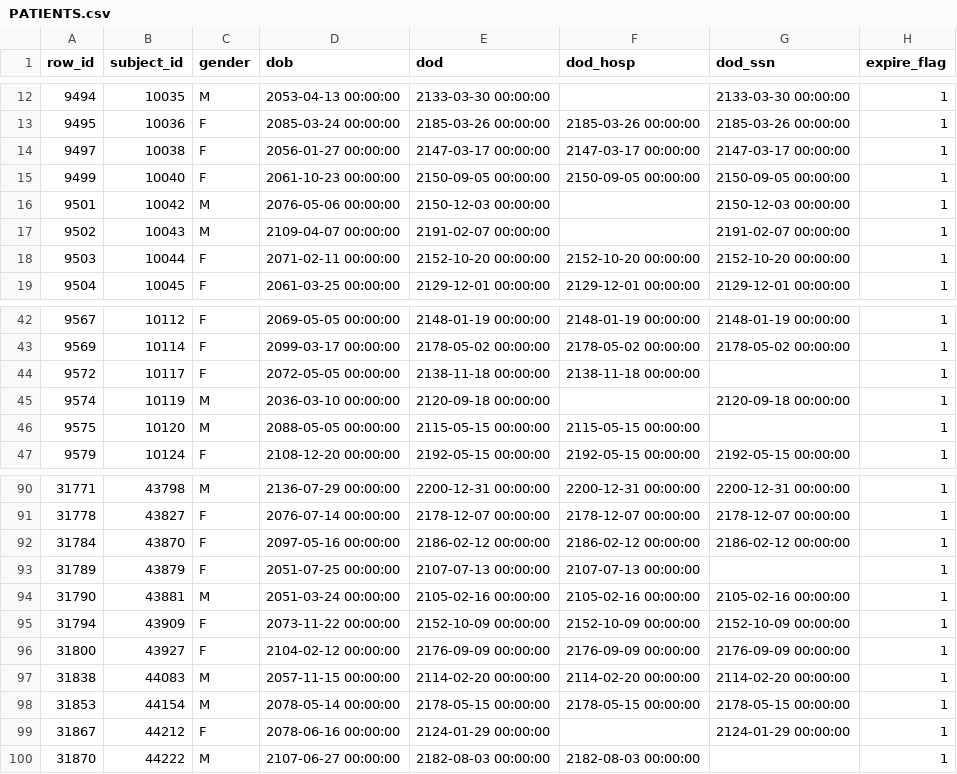
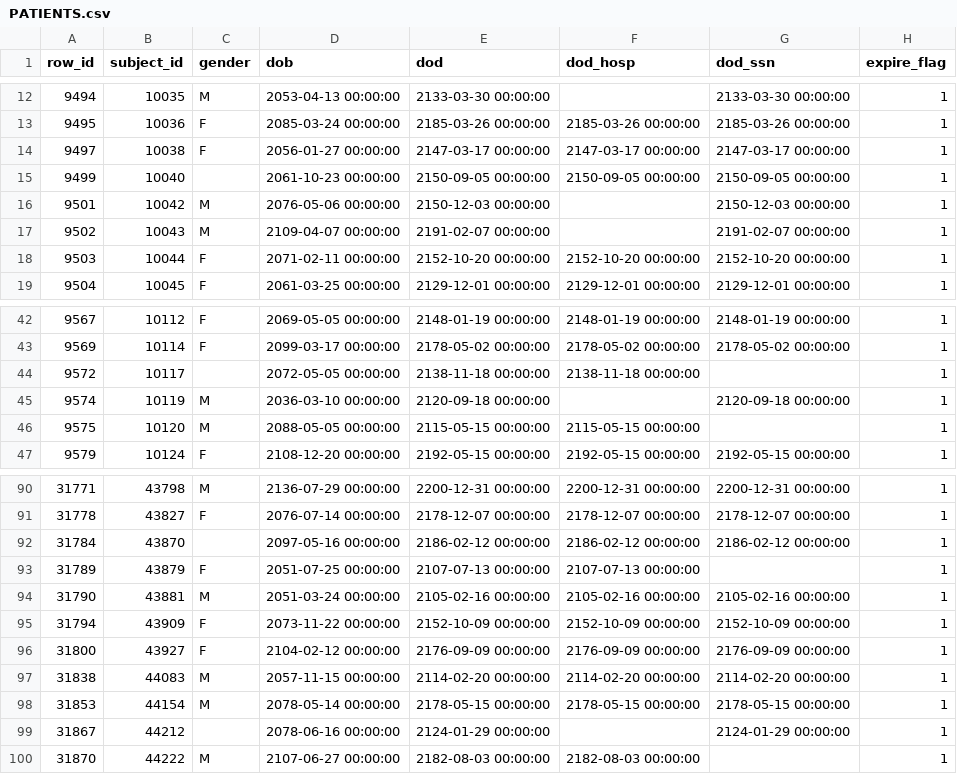
Before and after one commit to samirgupta/HIDS-501, a CSV file: data/mimic-iii-demo/PATIENTS.csv, drawn as a sheet; only a part is shown, gaps mark what is left out.

Commit message:
Update PATIENTS.csv

```diff
--- a/data/mimic-iii-demo/PATIENTS.csv
+++ b/data/mimic-iii-demo/PATIENTS.csv
@@ -14,3 +14,3 @@ row_id,subject_id,gender,dob,dod,dod_hosp,dod_ssn,expire_flag
 9497,10038,F,2056-01-27 00:00:00,2147-03-17 00:00:00,2147-03-17 00:00:00,2147-03-17 00:00:00,1
-9499,10040,F,2061-10-23 00:00:00,2150-09-05 00:00:00,2150-09-05 00:00:00,2150-09-05 00:00:00,1
+9499,10040,,2061-10-23 00:00:00,2150-09-05 00:00:00,2150-09-05 00:00:00,2150-09-05 00:00:00,1
 9501,10042,M,2076-05-06 00:00:00,2150-12-03 00:00:00,,2150-12-03 00:00:00,1
@@ -43,3 +43,3 @@ row_id,subject_id,gender,dob,dod,dod_hosp,dod_ssn,expire_flag
 9569,10114,F,2099-03-17 00:00:00,2178-05-02 00:00:00,2178-05-02 00:00:00,2178-05-02 00:00:00,1
-9572,10117,F,2072-05-05 00:00:00,2138-11-18 00:00:00,2138-11-18 00:00:00,,1
+9572,10117,,2072-05-05 00:00:00,2138-11-18 00:00:00,2138-11-18 00:00:00,,1
 9574,10119,M,2036-03-10 00:00:00,2120-09-18 00:00:00,,2120-09-18 00:00:00,1
@@ -91,3 +91,3 @@ row_id,subject_id,gender,dob,dod,dod_hosp,dod_ssn,expire_flag
 31778,43827,F,2076-07-14 00:00:00,2178-12-07 00:00:00,2178-12-07 00:00:00,2178-12-07 00:00:00,1
-31784,43870,F,2097-05-16 00:00:00,2186-02-12 00:00:00,2186-02-12 00:00:00,2186-02-12 00:00:00,1
+31784,43870,,2097-05-16 00:00:00,2186-02-12 00:00:00,2186-02-12 00:00:00,2186-02-12 00:00:00,1
 31789,43879,F,2051-07-25 00:00:00,2107-07-13 00:00:00,2107-07-13 00:00:00,,1
@@ -98,3 +98,3 @@ row_id,subject_id,gender,dob,dod,dod_hosp,dod_ssn,expire_flag
 31853,44154,M,2078-05-14 00:00:00,2178-05-15 00:00:00,2178-05-15 00:00:00,2178-05-15 00:00:00,1
-31867,44212,F,2078-06-16 00:00:00,2124-01-29 00:00:00,,2124-01-29 00:00:00,1
+31867,44212,,2078-06-16 00:00:00,2124-01-29 00:00:00,,2124-01-29 00:00:00,1
 31870,44222,M,2107-06-27 00:00:00,2182-08-03 00:00:00,2182-08-03 00:00:00,,1
```
